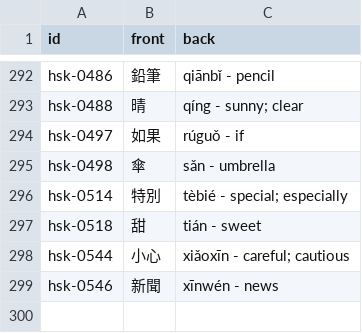
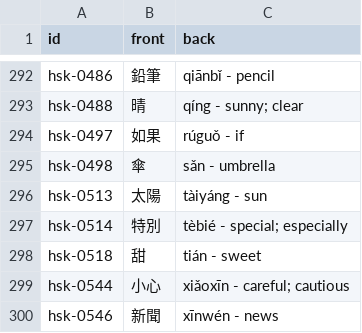
Before and after one commit to chiin/feeeed, a CSV file: hsk_practice.csv, drawn as a sheet; only a part is shown, gaps mark what is left out.

```diff
--- a/hsk_practice.csv
+++ b/hsk_practice.csv
@@ -295,2 +295,3 @@ hsk-0497,如果,rúguǒ - if
 hsk-0498,傘,sǎn - umbrella
+hsk-0513,太陽,tàiyáng - sun
 hsk-0514,特別,tèbié - special; especially
```
Also changed, not shown: 29 other files.
